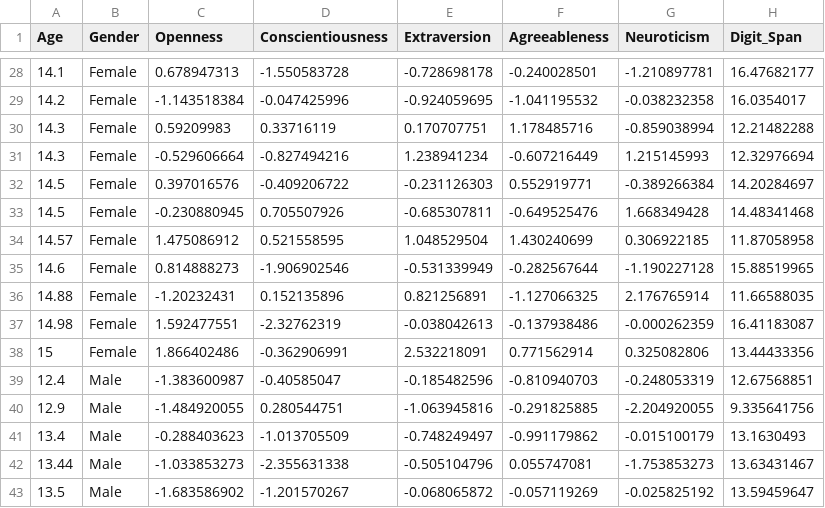
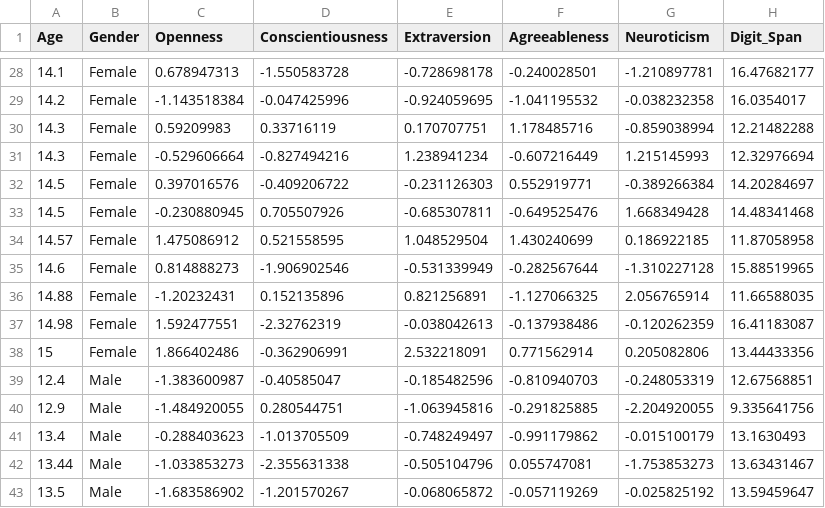
Before and after one commit to abnormally-distributed/Abnormally-Distributed, a CSV file: Big5data.csv, drawn as a sheet; only a part is shown, gaps mark what is left out.

Commit message:
Add files via upload

```diff
--- a/Big5data.csv
+++ b/Big5data.csv
@@ -33,7 +33,7 @@ Age,Gender,Openness,Conscientiousness,Extraversion,Agreeableness,Neuroticism,Dig
 14.5,Female,-0.230880945,0.705507926,-0.685307811,-0.649525476,1.668349428,14.48341468
-14.57,Female,1.475086912,0.521558595,1.048529504,1.430240699,0.306922185,11.87058958
-14.6,Female,0.814888273,-1.906902546,-0.531339949,-0.282567644,-1.190227128,15.88519965
-14.88,Female,-1.20232431,0.152135896,0.821256891,-1.127066325,2.176765914,11.66588035
-14.98,Female,1.592477551,-2.32762319,-0.038042613,-0.137938486,-0.000262359,16.41183087
-15,Female,1.866402486,-0.362906991,2.532218091,0.771562914,0.325082806,13.44433356
+14.57,Female,1.475086912,0.521558595,1.048529504,1.430240699,0.186922185,11.87058958
+14.6,Female,0.814888273,-1.906902546,-0.531339949,-0.282567644,-1.310227128,15.88519965
+14.88,Female,-1.20232431,0.152135896,0.821256891,-1.127066325,2.056765914,11.66588035
+14.98,Female,1.592477551,-2.32762319,-0.038042613,-0.137938486,-0.120262359,16.41183087
+15,Female,1.866402486,-0.362906991,2.532218091,0.771562914,0.205082806,13.44433356
 12.4,Male,-1.383600987,-0.40585047,-0.185482596,-0.810940703,-0.248053319,12.67568851
```
